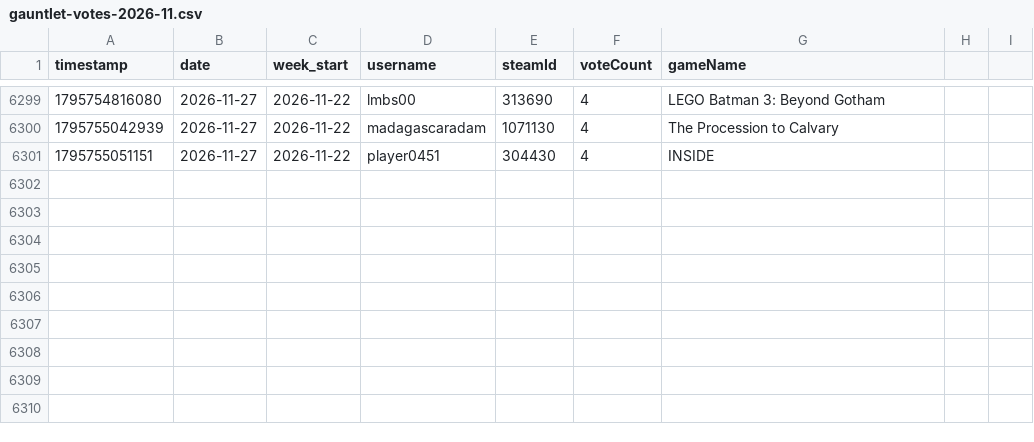
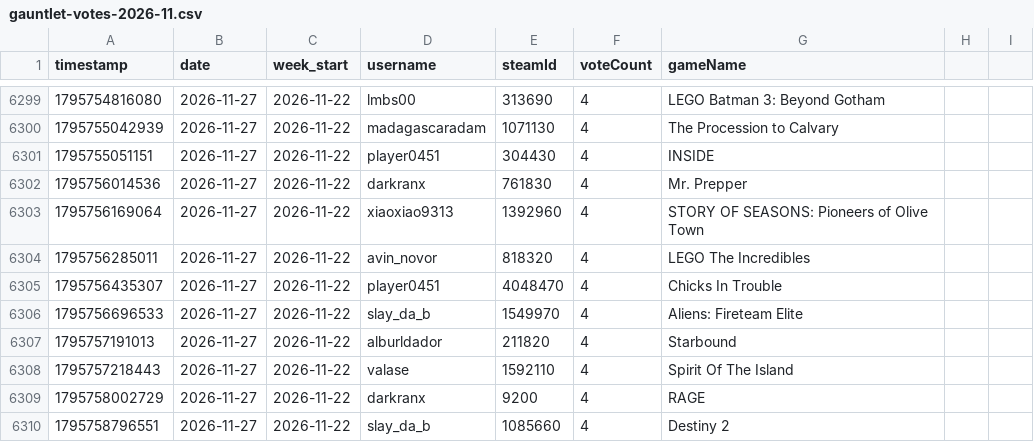
Before and after one commit to zosky/zoskyCube-archive, a CSV file: data/gauntlet-votes-2026-11.csv, drawn as a sheet; only a part is shown, gaps mark what is left out.

Commit message:
CSV++ 2026-11 handouts[+68255] redeems[0] badges[0] vodvoteHs[0] gauntletVotes[+9] bootloop[+2] bootloopHandouts[+20226] vodvoteGames[+1813]

```diff
--- a/data/gauntlet-votes-2026-11.csv
+++ b/data/gauntlet-votes-2026-11.csv
@@ -6301 +6301,10 @@ timestamp,date,week_start,username,steamId,voteCount,gameName
 1795755051151,2026-11-27,2026-11-22,player0451,304430,4,INSIDE
+1795756014536,2026-11-27,2026-11-22,darkranx,761830,4,Mr. Prepper
+1795756169064,2026-11-27,2026-11-22,xiaoxiao9313,1392960,4,STORY OF SEASONS: Pioneers of Olive Town
+1795756285011,2026-11-27,2026-11-22,avin_novor,818320,4,LEGO The Incredibles
+1795756435307,2026-11-27,2026-11-22,player0451,4048470,4,Chicks In Trouble
+1795756696533,2026-11-27,2026-11-22,slay_da_b,1549970,4,Aliens: Fireteam Elite
+1795757191013,2026-11-27,2026-11-22,alburldador,211820,4,Starbound
+1795757218443,2026-11-27,2026-11-22,valase,1592110,4,Spirit Of The Island
+1795758002729,2026-11-27,2026-11-22,darkranx,9200,4,RAGE
+1795758796551,2026-11-27,2026-11-22,slay_da_b,1085660,4,Destiny 2
```
Also changed, not shown: data/bootloop-sessions-2026-11.csv, data/store-2026-11.csv, 4 other files.
